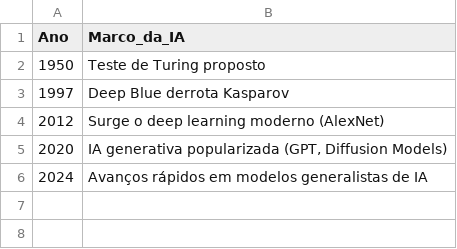
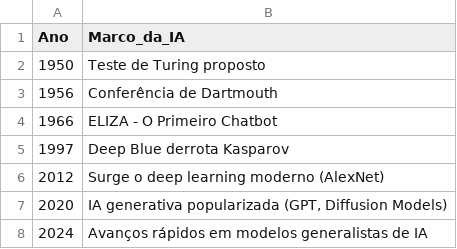
Before and after one commit to Julia-Gabriela/Inteligencia_Artificial_01-2026, a CSV file: Aula2/evolucao_ia.csv, drawn as a sheet.

Commit message:
Atividade linha do tempo

```diff
--- a/Aula2/evolucao_ia.csv
+++ b/Aula2/evolucao_ia.csv
@@ -2,2 +2,4 @@ Ano,Marco_da_IA
 1950,Teste de Turing proposto
+1956,Conferência de Dartmouth
+1966,ELIZA - O Primeiro Chatbot
 1997,Deep Blue derrota Kasparov
```
